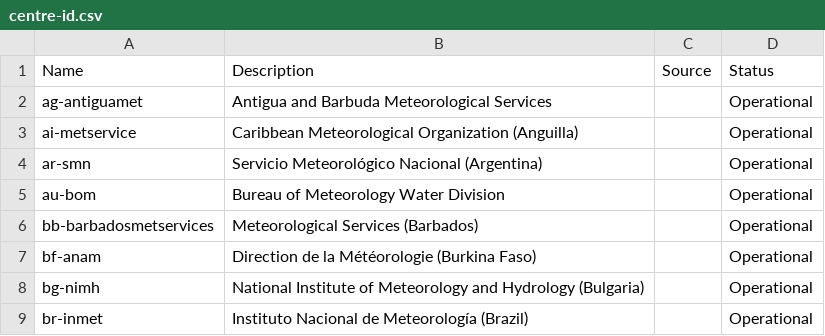
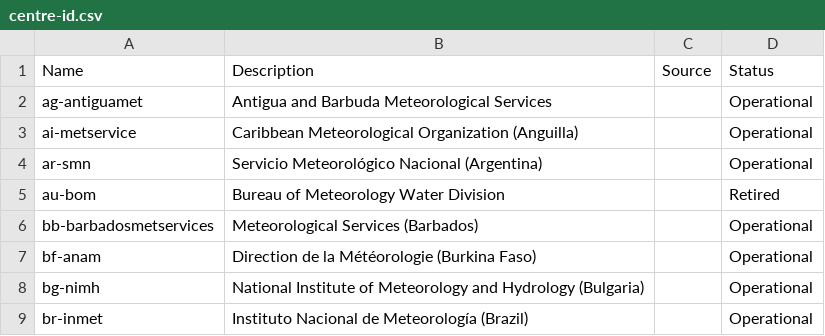
Before and after one commit to wmo-im/wis2-topic-hierarchy, a CSV file: topic-hierarchy/centre-id.csv, drawn as a sheet; only a part is shown.

Commit message:
Update centre-id.csv

```diff
--- a/topic-hierarchy/centre-id.csv
+++ b/topic-hierarchy/centre-id.csv
@@ -4,3 +4,3 @@ ai-metservice,Caribbean Meteorological Organization (Anguilla),,Operational
 ar-smn,Servicio Meteorológico Nacional (Argentina),,Operational
-au-bom,Bureau of Meteorology Water Division,,Operational
+au-bom,Bureau of Meteorology Water Division,,Retired
 bb-barbadosmetservices,Meteorological Services (Barbados),,Operational
```
